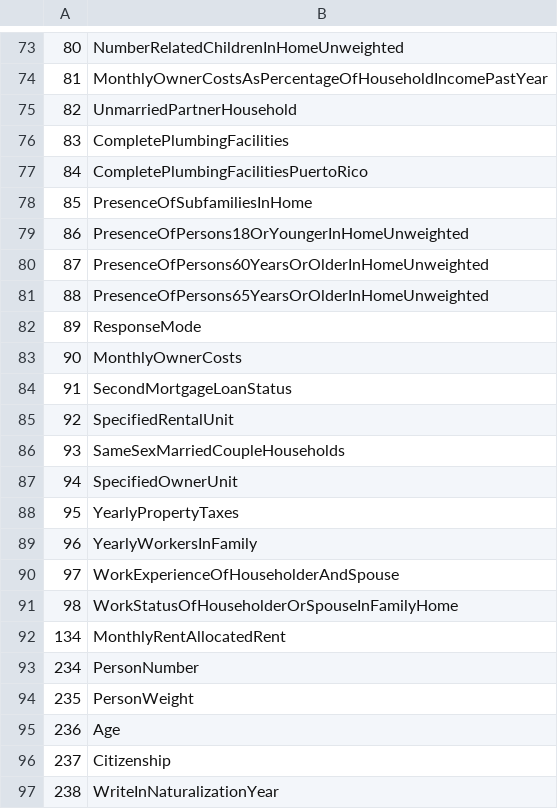
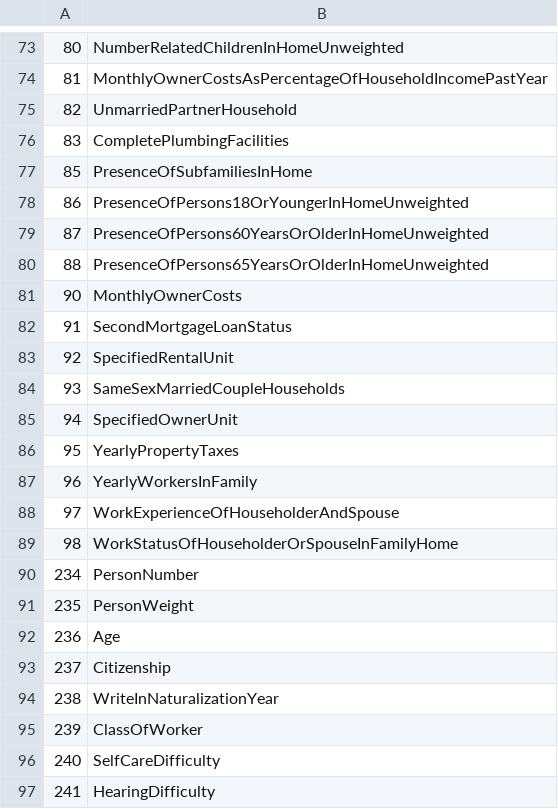
Before and after one commit to lcanizzo/microdata-etl-service, a CSV file: src/data/dictionaries/load_cols.csv, drawn as a sheet; only a part is shown, gaps mark what is left out; the shorter side is filled out with more unchanged rows.

Commit message:
Updates cols to load and adds initial sql.py file.

```diff
--- a/src/data/dictionaries/load_cols.csv
+++ b/src/data/dictionaries/load_cols.csv
@@ -76,3 +76,2 @@
 83,CompletePlumbingFacilities
-84,CompletePlumbingFacilitiesPuertoRico
 85,PresenceOfSubfamiliesInHome
@@ -81,3 +80,2 @@
 88,PresenceOfPersons65YearsOrOlderInHomeUnweighted
-89,ResponseMode
 90,MonthlyOwnerCosts
@@ -91,3 +89,2 @@
 98,WorkStatusOfHouseholderOrSpouseInFamilyHome
-134,MonthlyRentAllocatedRent
 234,PersonNumber
```
Also changed, not shown: 2 other files.
